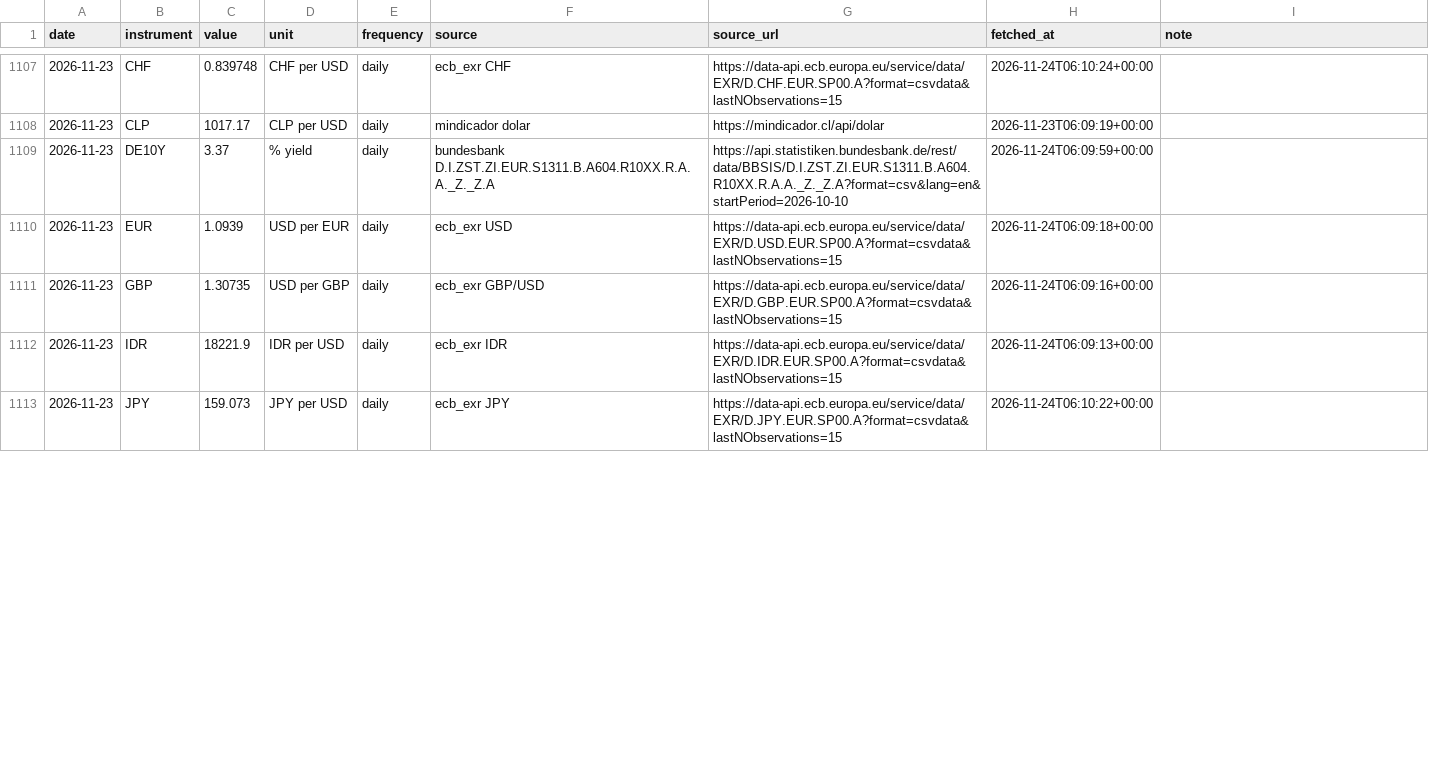
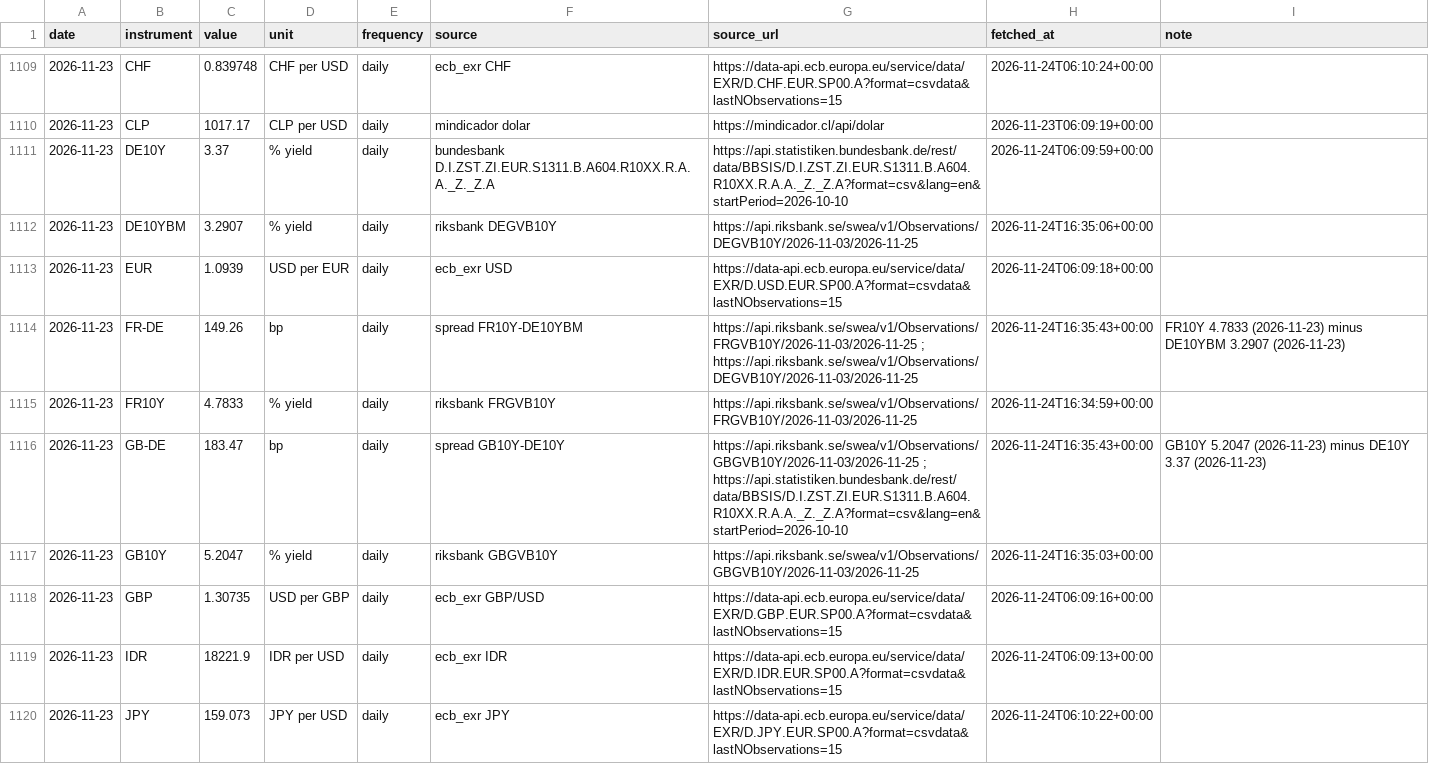
Before and after one commit to EthanC100/em-macro, a CSV file: data/ledger/marks.csv, drawn as a sheet; only a part is shown, gaps mark what is left out; the diff covers the shown part only.

```diff
--- a/data/ledger/marks.csv
+++ b/data/ledger/marks.csv
@@ -1109,3 +1111,8 @@ date,instrument,value,unit,frequency,source,source_url,fetched_at,note
 2026-11-23,DE10Y,3.37,% yield,daily,bundesbank D.I.ZST.ZI.EUR.S1311.B.A604.R10XX.R.A.A._Z._Z.A,https://api.statistiken.bundesbank.de/rest/data/BBSIS/D.I.ZST.ZI.EUR.S1311.B.A604.R10XX.R.A.A._Z._Z.A?format=csv&lang=en&startPeriod=2026-10-10,2026-11-24T06:09:59+00:00,
+2026-11-23,DE10YBM,3.2907,% yield,daily,riksbank DEGVB10Y,https://api.riksbank.se/swea/v1/Observations/DEGVB10Y/2026-11-03/2026-11-25,2026-11-24T16:35:06+00:00,
 2026-11-23,EUR,1.0939,USD per EUR,daily,ecb_exr USD,https://data-api.ecb.europa.eu/service/data/EXR/D.USD.EUR.SP00.A?format=csvdata&lastNObservations=15,2026-11-24T06:09:18+00:00,
+2026-11-23,FR-DE,149.26,bp,daily,spread FR10Y-DE10YBM,https://api.riksbank.se/swea/v1/Observations/FRGVB10Y/2026-11-03/2026-11-25 ; https://api.riksbank.se/swea/v1/Observations/DEGVB10Y/2026-11-03/2026-11-25,2026-11-24T16:35:43+00:00,FR10Y 4.7833 (2026-11-23) minus DE10YBM 3.2907 (2026-11-23)
+2026-11-23,FR10Y,4.7833,% yield,daily,riksbank FRGVB10Y,https://api.riksbank.se/swea/v1/Observations/FRGVB10Y/2026-11-03/2026-11-25,2026-11-24T16:34:59+00:00,
+2026-11-23,GB-DE,183.47,bp,daily,spread GB10Y-DE10Y,https://api.riksbank.se/swea/v1/Observations/GBGVB10Y/2026-11-03/2026-11-25 ; https://api.statistiken.bundesbank.de/rest/data/BBSIS/D.I.ZST.ZI.EUR.S1311.B.A604.R10XX.R.A.A._Z._Z.A?format=csv&lang=en&startPeriod=2026-10-10,2026-11-24T16:35:43+00:00,GB10Y 5.2047 (2026-11-23) minus DE10Y 3.37 (2026-11-23)
+2026-11-23,GB10Y,5.2047,% yield,daily,riksbank GBGVB10Y,https://api.riksbank.se/swea/v1/Observations/GBGVB10Y/2026-11-03/2026-11-25,2026-11-24T16:35:03+00:00,
 2026-11-23,GBP,1.30735,USD per GBP,daily,ecb_exr GBP/USD,https://data-api.ecb.europa.eu/service/data/EXR/D.GBP.EUR.SP00.A?format=csvdata&lastNObservations=15,2026-11-24T06:09:16+00:00,
```
Also changed, not shown: 15 added rows and 19 edited cells elsewhere in this file, data/ledger/automation_log.csv, data/ledger/decisions.csv, 4 other files.
